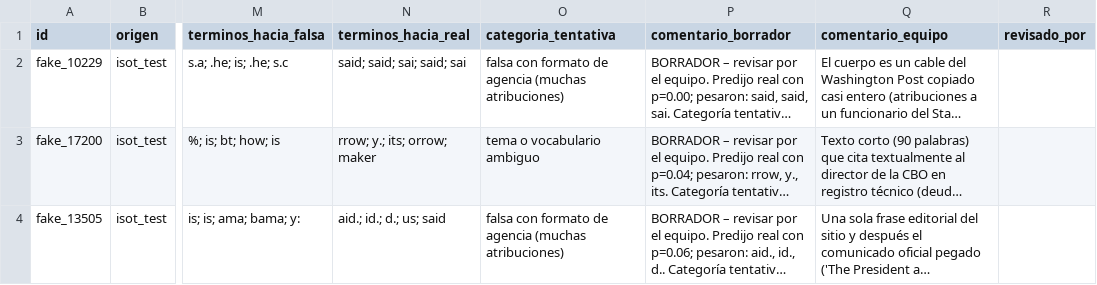
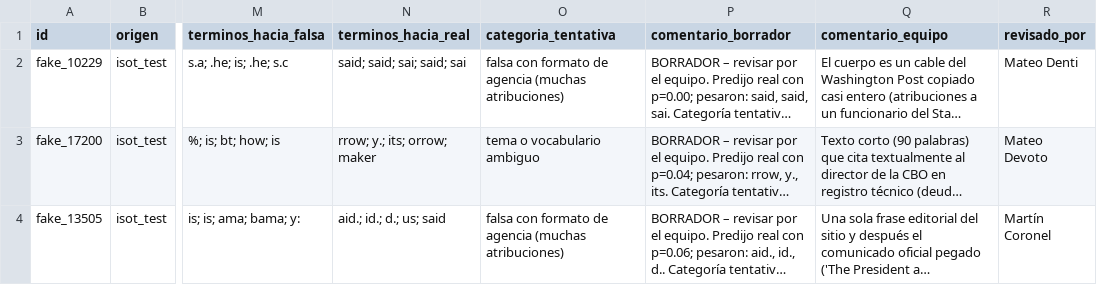
Before and after one commit to devotoUCA/AI-FakeNewsDetector-2026, a CSV file: reports/error_analysis_v3.csv, drawn as a sheet; only a part is shown, gaps mark what is left out; long unchanged cells end in …; the diff covers the shown part only; the diff names each change by its address in the sheet, - before the commit and + after, or states it on an @@ line.

```diff
--- a/reports/error_analysis_v3.csv
+++ b/reports/error_analysis_v3.csv
-R2 (revisado_por): (empty)
+R2 (revisado_por): Mateo Denti
-R3 (revisado_por): (empty)
+R3 (revisado_por): Mateo Devoto
-R4 (revisado_por): (empty)
+R4 (revisado_por): Martín Coronel
```
Also changed, not shown: 18 edited cells elsewhere in this file, 3 other files.
